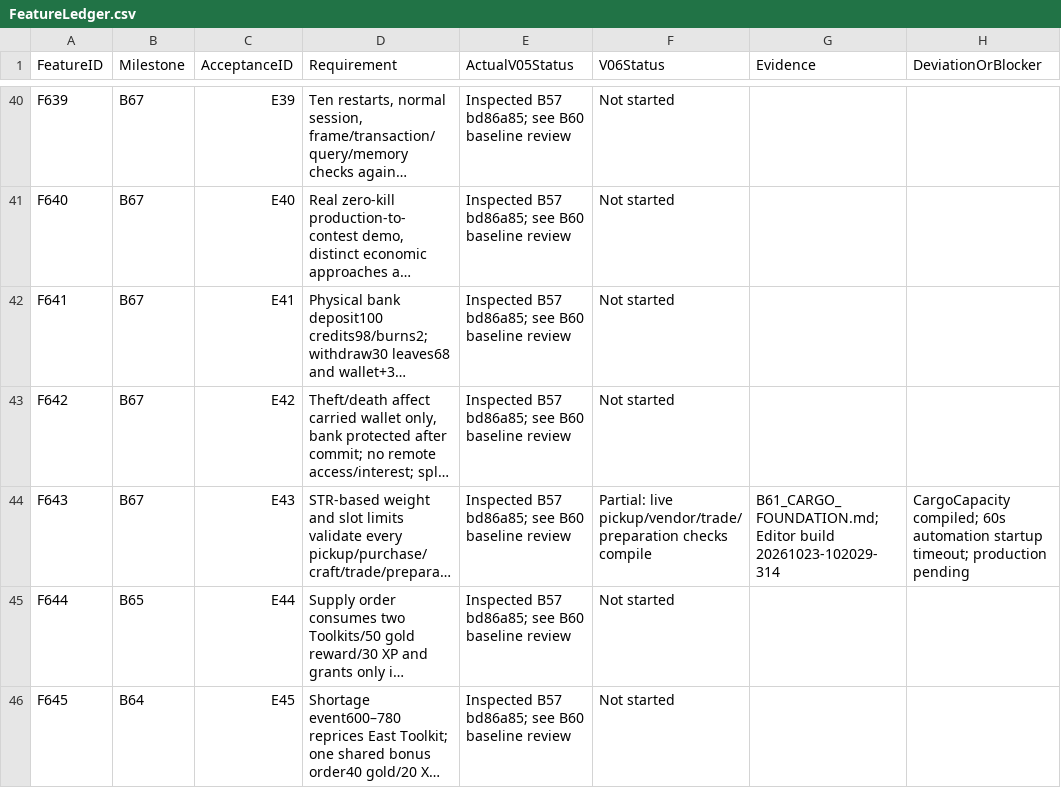
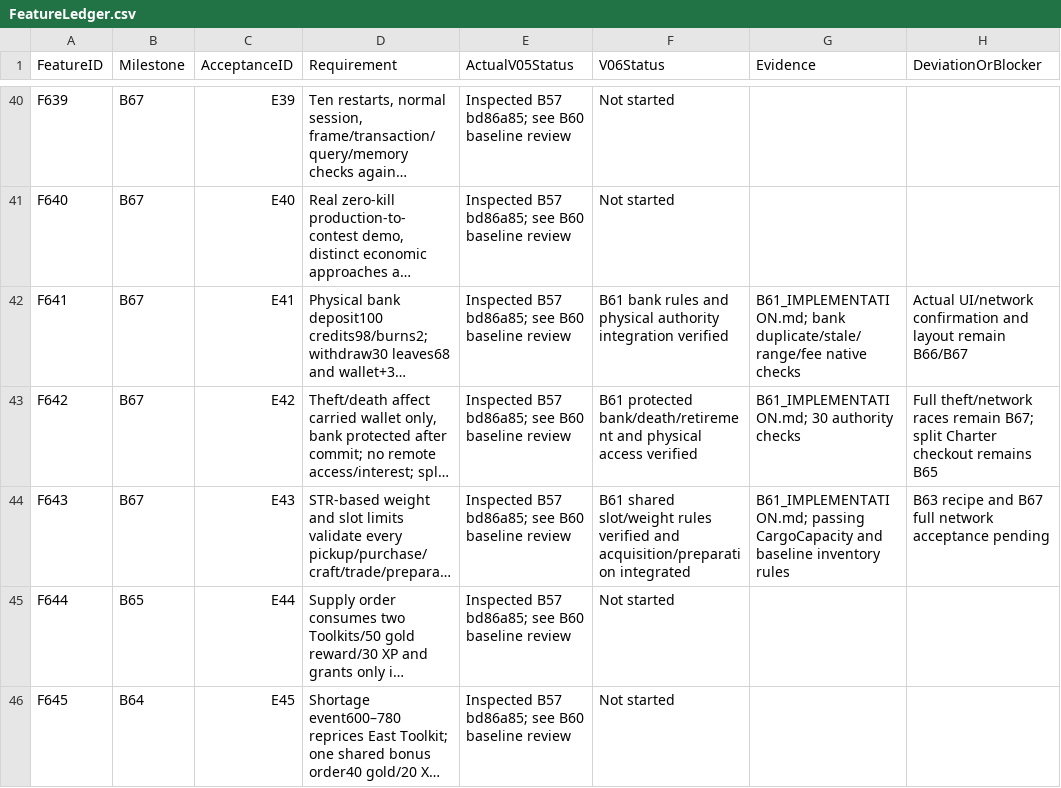
Before and after one commit to rlsn/Lockdown-alpha, a CSV file: docs/v06/FeatureLedger.csv, drawn as a sheet; only a part is shown, gaps mark what is left out; long unchanged cells end in …; the diff covers the shown part only; the diff names each change by its address in the sheet, - before the commit and + after, or states it on an @@ line.

Commit message:
Complete B61 economy accounting and physical banking

```diff
--- a/docs/v06/FeatureLedger.csv
+++ b/docs/v06/FeatureLedger.csv
-F42 (V06Status): Not started
+F42 (V06Status): B61 bank rules and physical authority integration verified
-G42 (Evidence): (empty)
+G42 (Evidence): B61_IMPLEMENTATION.md; bank duplicate/stale/range/fee native checks
-H42 (DeviationOrBlocker): (empty)
+H42 (DeviationOrBlocker): Actual UI/network confirmation and layout remain B66/B67
-F43 (V06Status): Not started
+F43 (V06Status): B61 protected bank/death/retirement and physical access verified
-G43 (Evidence): (empty)
+G43 (Evidence): B61_IMPLEMENTATION.md; 30 authority checks
-H43 (DeviationOrBlocker): (empty)
+H43 (DeviationOrBlocker): Full theft/network races remain B67; split Charter checkout remains B65
-F44 (V06Status): Partial: live pickup/vendor/trade/preparation checks compile
+F44 (V06Status): B61 shared slot/weight rules verified and acquisition/preparation integrated
-G44 (Evidence): B61_CARGO_FOUNDATION.md; Editor build 20261023-102029-314
+G44 (Evidence): B61_IMPLEMENTATION.md; passing CargoCapacity and baseline inventory rules
-H44 (DeviationOrBlocker): CargoCapacity compiled; 60s automation startup timeout; production pending
+H44 (DeviationOrBlocker): B63 recipe and B67 full network acceptance pending
```
Also changed, not shown: 24 edited cells elsewhere in this file, 54 other files.
